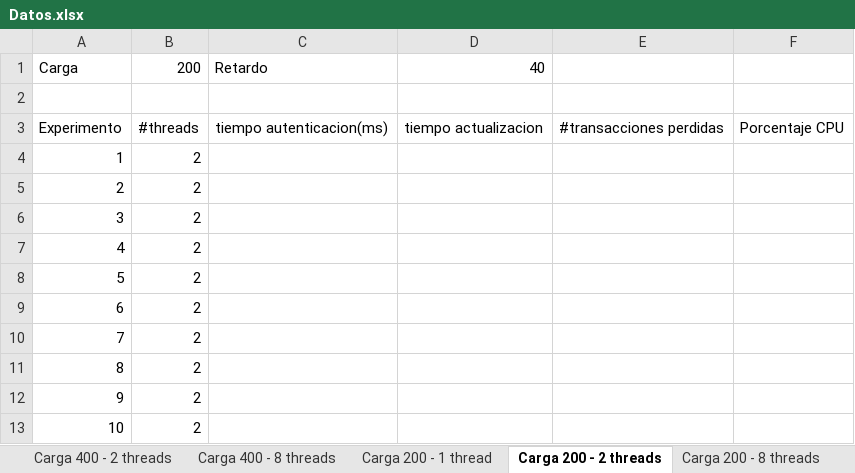
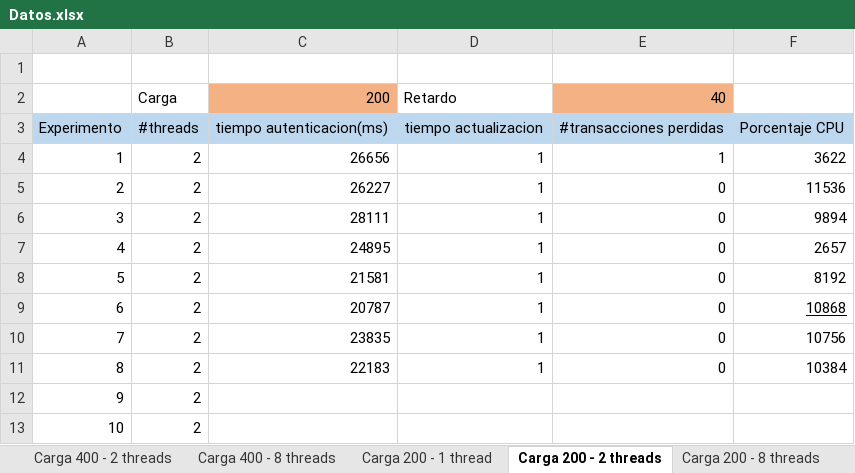
Before and after one commit to JDTorresP/InfraComp, an Excel workbook: docs/Datos.xlsx, sheet Carga 200 - 2 threads, drawn as a sheet; values as stored, in another font and other column widths than the file's, no borders; removed rows and columns are numbered as before the commit, all else as after; the diff names each change by its address in the sheet, - before the commit and + after, or states it on an @@ line.

```diff
--- a/docs/Datos.xlsx (sheet Carga 200 - 2 threads)
+++ b/docs/Datos.xlsx (sheet Carga 200 - 2 threads)
-row 1: Carga | 200 | Retardo | 40
+row 2:  | Carga | 200 | Retardo | 40
-A3:F3 fill: none
+A3:F3 fill: #BDD7EE
-C4: (empty)
+C4: 26656
-D4:D11: (empty)
+D4:D11: 1
-E4: (empty)
+E4: 1
-F4: (empty)
+F4: 3622
-C5: (empty)
+C5: 26227
-E5:E11: (empty)
+E5:E11: 0
-F5: (empty)
+F5: 11536
-C6: (empty)
+C6: 28111
-F6: (empty)
+F6: 9894
-C7: (empty)
+C7: 24895
-F7: (empty)
+F7: 2657
-C8: (empty)
+C8: 21581
-F8: (empty)
+F8: 8192
-C9: (empty)
+C9: 20787
-F9: (empty)
+F9: 10868
-C10: (empty)
+C10: 23835
-F10: (empty)
+F10: 10756
-C11: (empty)
+C11: 22183
-F11: (empty)
+F11: 10384
```
Also changed, not shown: sheet Carga 200 - 8 threads, sheet Carga 80 - 1 thread.
